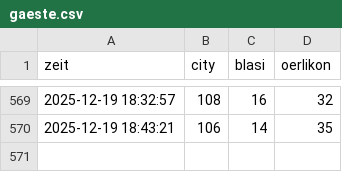
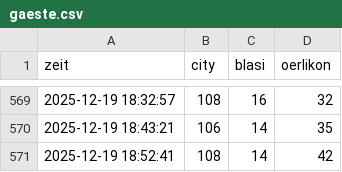
Before and after one commit to ojhw18-hash/zuerich-bad-tracker, a CSV file: gaeste.csv, drawn as a sheet; only a part is shown, gaps mark what is left out.

```diff
--- a/gaeste.csv
+++ b/gaeste.csv
@@ -570 +570,2 @@ zeit,city,blasi,oerlikon
 2025-12-19 18:43:21,106,14,35
+2025-12-19 18:52:41,108,14,42
```
